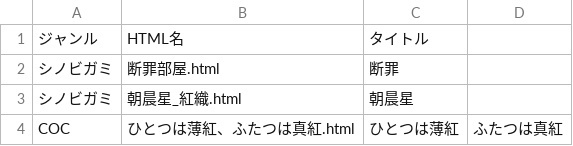
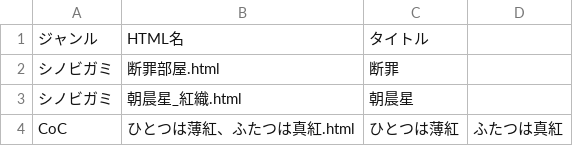
Before and after one commit to akaneyua/trpg_log, a CSV file: log_html/log_data.csv, drawn as a sheet.

Commit message:
Add files via upload

```diff
--- a/log_html/log_data.csv
+++ b/log_html/log_data.csv
@@ -3,2 +3,2 @@
 シノビガミ,朝晨星_紅織.html,朝晨星
-COC,ひとつは薄紅、ふたつは真紅.html,ひとつは薄紅,ふたつは真紅
+CoC,ひとつは薄紅、ふたつは真紅.html,ひとつは薄紅,ふたつは真紅
```
